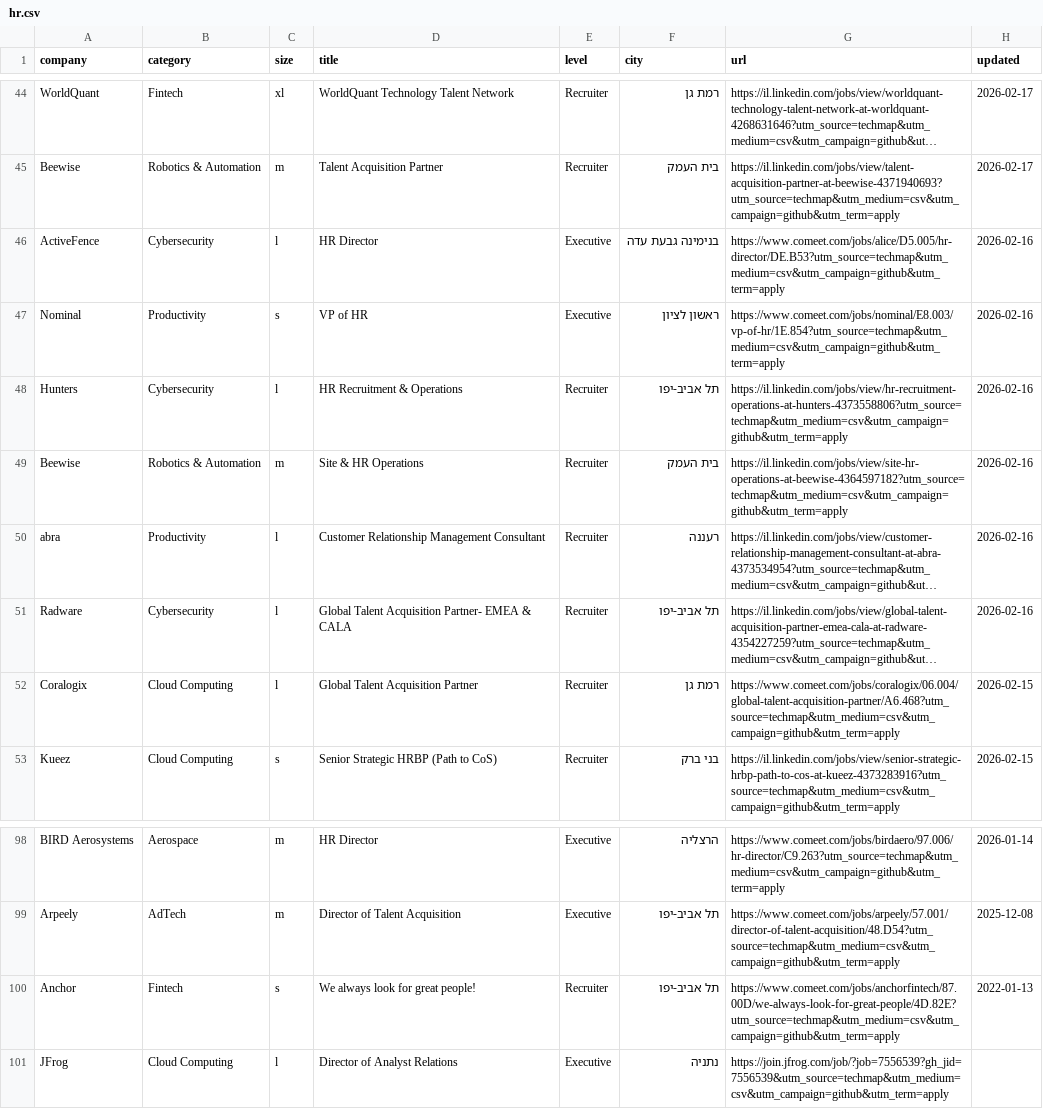
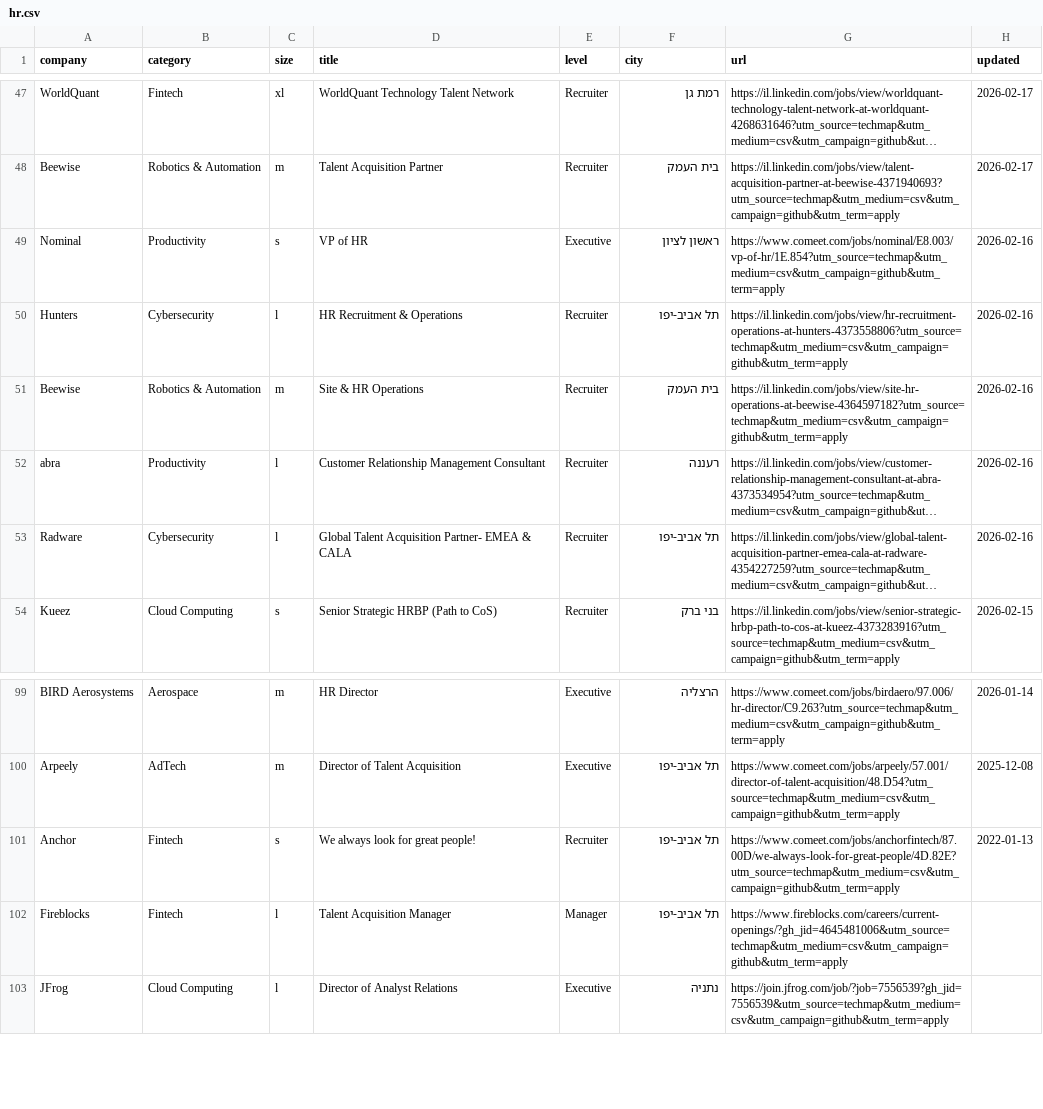
Before and after one commit to mluggy/techmap, a CSV file: jobs/hr.csv, drawn as a sheet; only a part is shown, gaps mark what is left out; long unchanged cells end in …; removed rows and columns are numbered as before the commit, all else as after; the diff covers the shown part only; the diff names each change by its address in the sheet, - before the commit and + after, or states it on an @@ line.

```diff
--- a/jobs/hr.csv
+++ b/jobs/hr.csv
-row 46: ActiveFence | Cybersecurity | l | HR Director | Executive | בנימינה גבעת עדה | https://www.comeet.com/jobs/alice/D5.005/hr-director/DE.B53?utm_source=techmap&utm_medium=csv&utm_campaign=github&utm_term=apply | 2026-02-16
-row 52: Coralogix | Cloud Computing | l | Global Talent Acquisition Partner | Recruiter | רמת גן | https://www.comeet.com/jobs/coralogix/06.004/global-talent-acquisition-partner/A6.468?utm_source=techmap&utm_medium=csv&utm_campaign=github&utm_term=apply | 2026-02-15
+row 102: Fireblocks | Fintech | l | Talent Acquisition Manager | Manager | תל אביב-יפו | https://www.fireblocks.com/careers/current-openings/?gh_jid=4645481006&utm_source=techmap&utm_medium=csv&utm_campaign=github&utm_term=apply
```
Also changed, not shown: 7 added rows, 4 removed rows and 2 moved rows elsewhere in this file, jobs/data-science.csv, jobs/design.csv, 16 other files.
